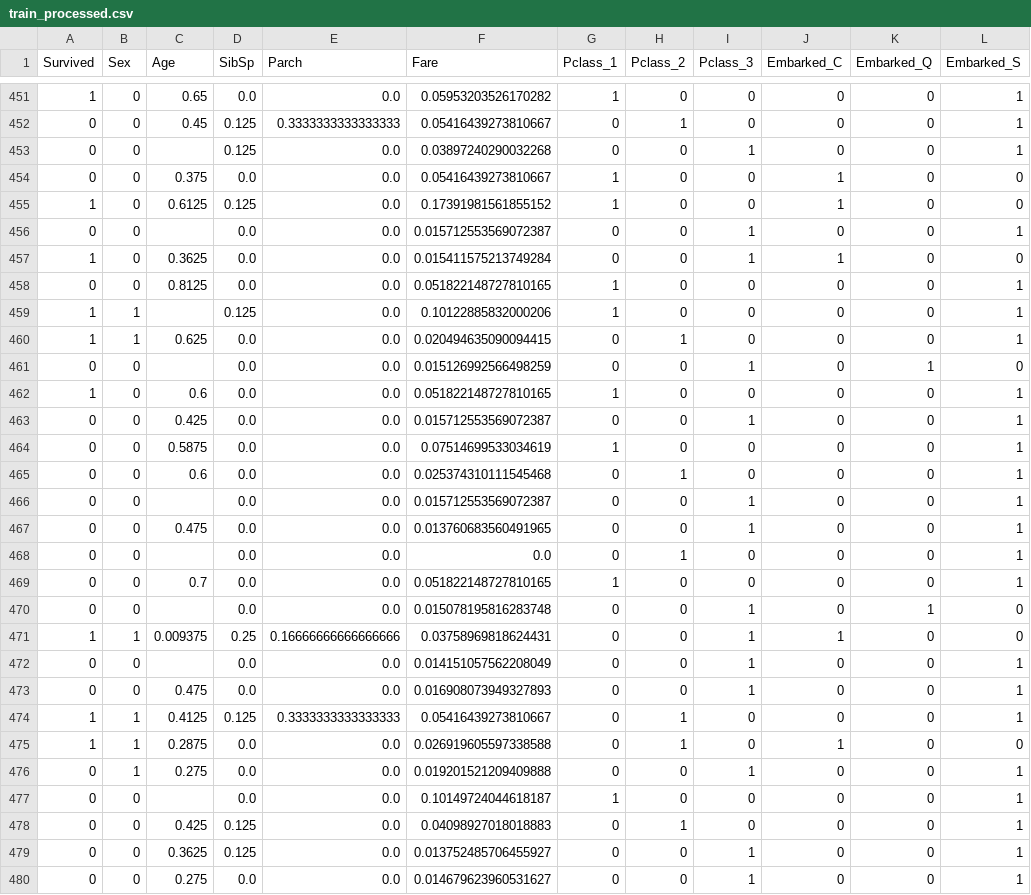
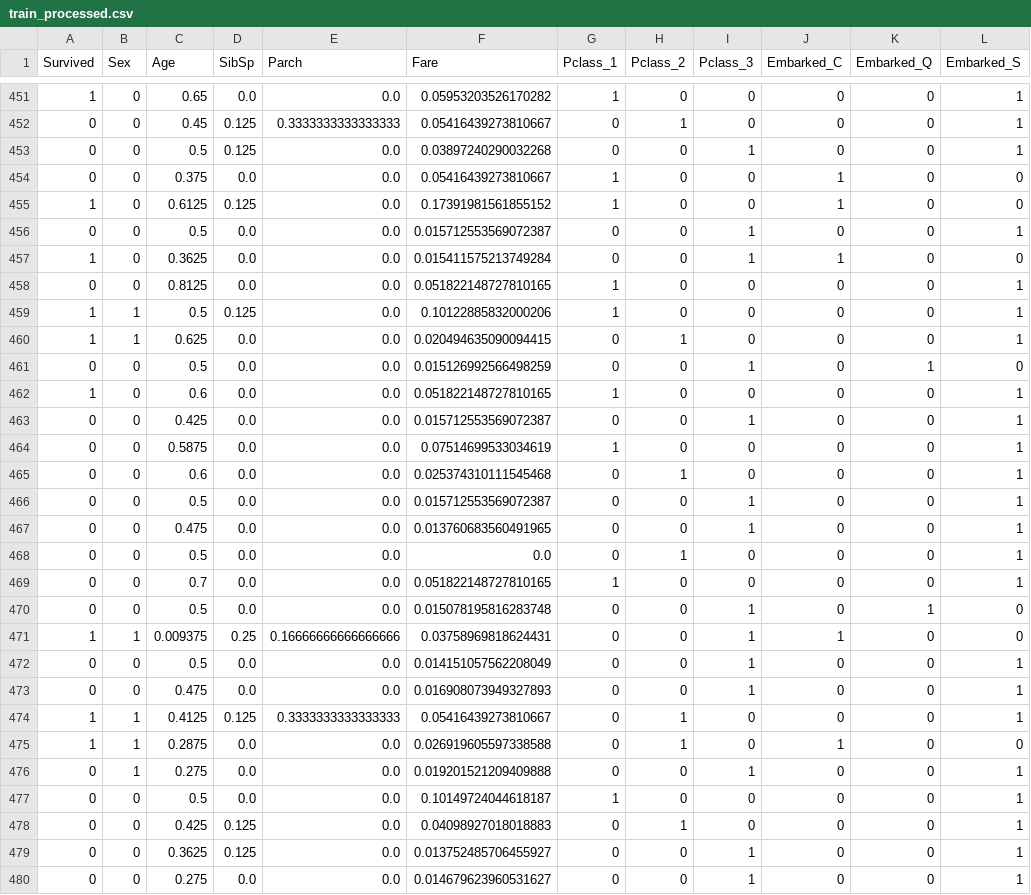
Before and after one commit to Yan1889/wiwo, a CSV file: data/kaggle-competition/titanic/processed/train_processed.csv (was data/kaggle/train_processed.csv), drawn as a sheet; only a part is shown, gaps mark what is left out; the diff covers the shown part only.

```diff
--- a/data/kaggle/train_processed.csv
+++ b/data/kaggle-competition/titanic/processed/train_processed.csv
@@ -452,11 +452,11 @@ Survived,Sex,Age,SibSp,Parch,Fare,Pclass_1,Pclass_2,Pclass_3,Embarked_C,Embarked
 0,0,0.45,0.125,0.3333333333333333,0.05416439273810667,0,1,0,0,0,1
-0,0,,0.125,0.0,0.03897240290032268,0,0,1,0,0,1
+0,0,0.5,0.125,0.0,0.03897240290032268,0,0,1,0,0,1
 0,0,0.375,0.0,0.0,0.05416439273810667,1,0,0,1,0,0
 1,0,0.6125,0.125,0.0,0.17391981561855152,1,0,0,1,0,0
-0,0,,0.0,0.0,0.015712553569072387,0,0,1,0,0,1
+0,0,0.5,0.0,0.0,0.015712553569072387,0,0,1,0,0,1
 1,0,0.3625,0.0,0.0,0.015411575213749284,0,0,1,1,0,0
 0,0,0.8125,0.0,0.0,0.051822148727810165,1,0,0,0,0,1
-1,1,,0.125,0.0,0.10122885832000206,1,0,0,0,0,1
+1,1,0.5,0.125,0.0,0.10122885832000206,1,0,0,0,0,1
 1,1,0.625,0.0,0.0,0.020494635090094415,0,1,0,0,0,1
-0,0,,0.0,0.0,0.015126992566498259,0,0,1,0,1,0
+0,0,0.5,0.0,0.0,0.015126992566498259,0,0,1,0,1,0
 1,0,0.6,0.0,0.0,0.051822148727810165,1,0,0,0,0,1
@@ -465,9 +465,9 @@ Survived,Sex,Age,SibSp,Parch,Fare,Pclass_1,Pclass_2,Pclass_3,Embarked_C,Embarked
 0,0,0.6,0.0,0.0,0.025374310111545468,0,1,0,0,0,1
-0,0,,0.0,0.0,0.015712553569072387,0,0,1,0,0,1
+0,0,0.5,0.0,0.0,0.015712553569072387,0,0,1,0,0,1
 0,0,0.475,0.0,0.0,0.013760683560491965,0,0,1,0,0,1
-0,0,,0.0,0.0,0.0,0,1,0,0,0,1
+0,0,0.5,0.0,0.0,0.0,0,1,0,0,0,1
 0,0,0.7,0.0,0.0,0.051822148727810165,1,0,0,0,0,1
-0,0,,0.0,0.0,0.015078195816283748,0,0,1,0,1,0
+0,0,0.5,0.0,0.0,0.015078195816283748,0,0,1,0,1,0
 1,1,0.009375,0.25,0.16666666666666666,0.03758969818624431,0,0,1,1,0,0
-0,0,,0.0,0.0,0.014151057562208049,0,0,1,0,0,1
+0,0,0.5,0.0,0.0,0.014151057562208049,0,0,1,0,0,1
 0,0,0.475,0.0,0.0,0.016908073949327893,0,0,1,0,0,1
@@ -476,3 +476,3 @@ Survived,Sex,Age,SibSp,Parch,Fare,Pclass_1,Pclass_2,Pclass_3,Embarked_C,Embarked
 0,1,0.275,0.0,0.0,0.019201521209409888,0,0,1,0,0,1
-0,0,,0.0,0.0,0.10149724044618187,1,0,0,0,0,1
+0,0,0.5,0.0,0.0,0.10149724044618187,1,0,0,0,0,1
 0,0,0.425,0.125,0.0,0.04098927018018883,0,1,0,0,0,1
```
Also changed, not shown: 168 edited cells elsewhere in this file, data/kaggle-competition/titanic/processed/test_processed.csv, titanic_output.csv, 16 other files.
